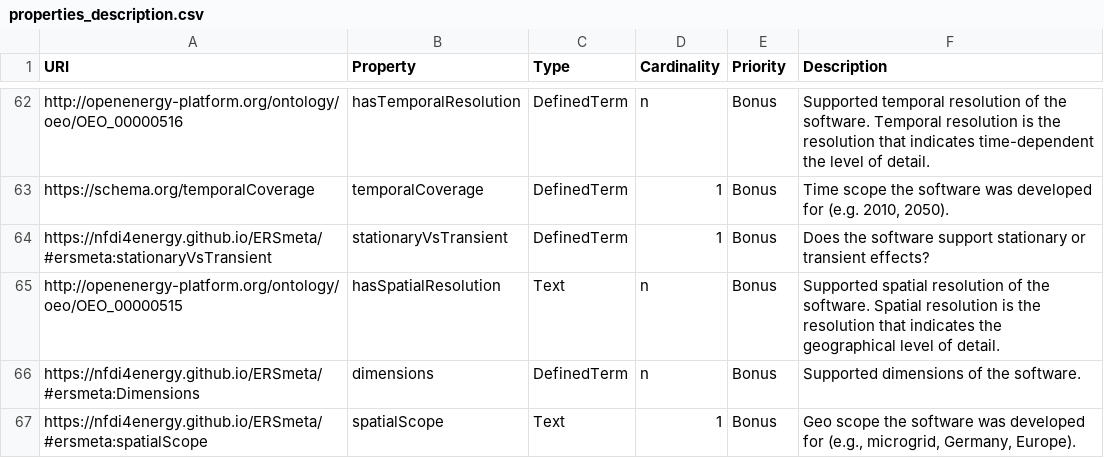
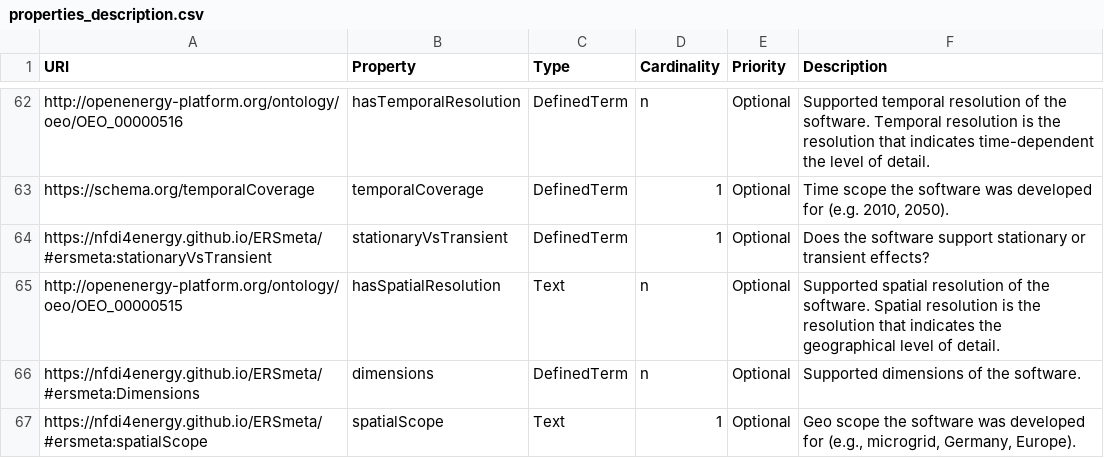
Before and after one commit to NFDI4Energy/ERSmeta, a CSV file: schema/properties_description.csv, drawn as a sheet; only a part is shown, gaps mark what is left out; the diff covers the shown part only; the diff names each change by its address in the sheet, - before the commit and + after, or states it on an @@ line.

Commit message:
Changed bonus to optional

```diff
--- a/schema/properties_description.csv
+++ b/schema/properties_description.csv
-E62:E67 (Priority): Bonus
+E62:E67 (Priority): Optional
```
Also changed, not shown: 31 edited cells elsewhere in this file, 1 other file.
